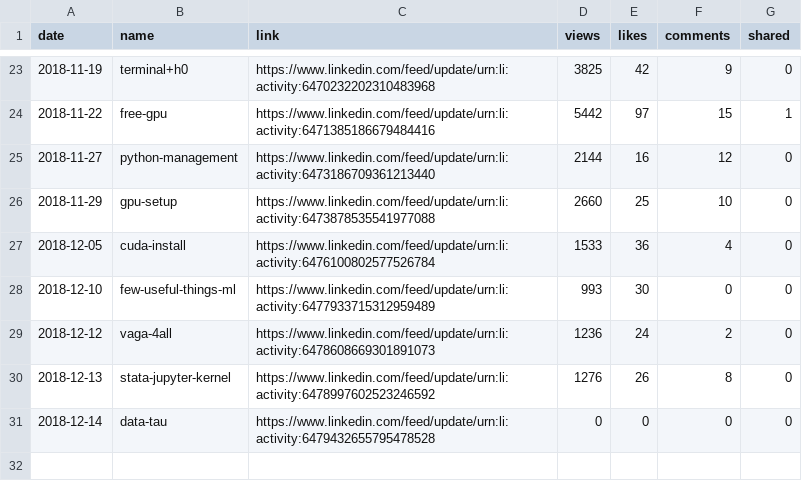
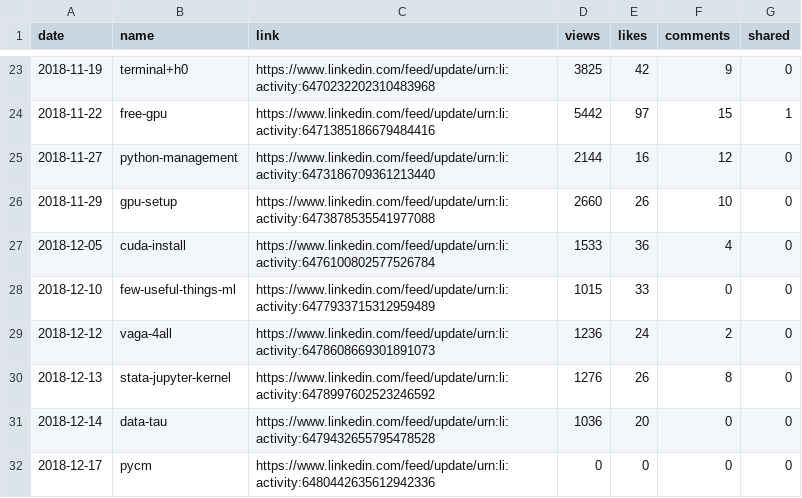
Before and after one commit to jayme-anchante/linkedin-posts, a CSV file: stats.csv, drawn as a sheet; only a part is shown, gaps mark what is left out.

Commit message:
stats

```diff
--- a/stats.csv
+++ b/stats.csv
@@ -25,7 +25,8 @@ date,name,link,views,likes,comments,shared
 2018-11-27,python-management,https://www.linkedin.com/feed/update/urn:li:activity:6473186709361213440,2144,16,12,0
-2018-11-29,gpu-setup,https://www.linkedin.com/feed/update/urn:li:activity:6473878535541977088,2660,25,10,0
+2018-11-29,gpu-setup,https://www.linkedin.com/feed/update/urn:li:activity:6473878535541977088,2660,26,10,0
 2018-12-05,cuda-install,https://www.linkedin.com/feed/update/urn:li:activity:6476100802577526784,1533,36,4,0
-2018-12-10,few-useful-things-ml,https://www.linkedin.com/feed/update/urn:li:activity:6477933715312959489,993,30,0,0
+2018-12-10,few-useful-things-ml,https://www.linkedin.com/feed/update/urn:li:activity:6477933715312959489,1015,33,0,0
 2018-12-12,vaga-4all,https://www.linkedin.com/feed/update/urn:li:activity:6478608669301891073,1236,24,2,0
 2018-12-13,stata-jupyter-kernel,https://www.linkedin.com/feed/update/urn:li:activity:6478997602523246592,1276,26,8,0
-2018-12-14,data-tau,https://www.linkedin.com/feed/update/urn:li:activity:6479432655795478528,0,0,0,0
+2018-12-14,data-tau,https://www.linkedin.com/feed/update/urn:li:activity:6479432655795478528,1036,20,0,0
+2018-12-17,pycm,https://www.linkedin.com/feed/update/urn:li:activity:6480442635612942336,0,0,0,0
```
